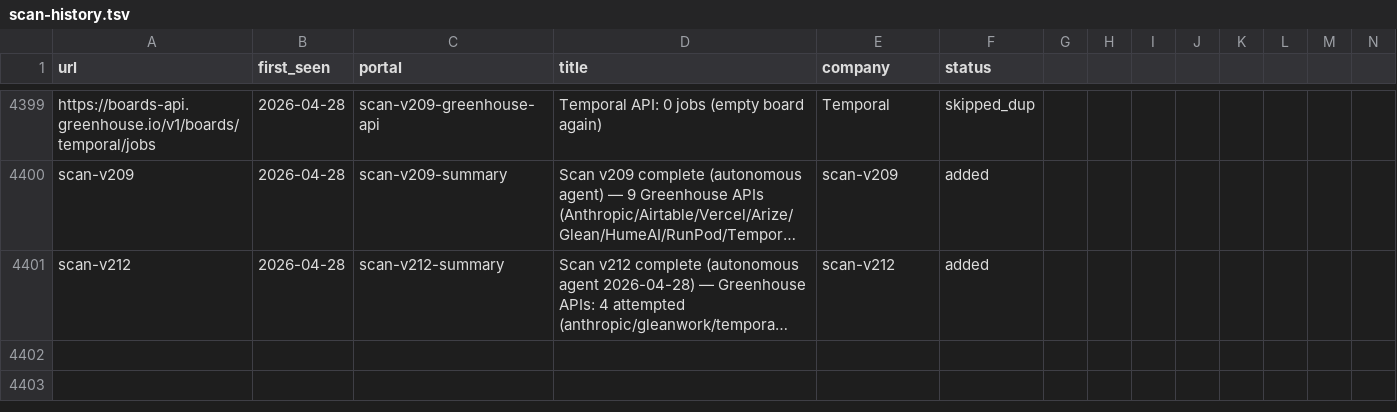
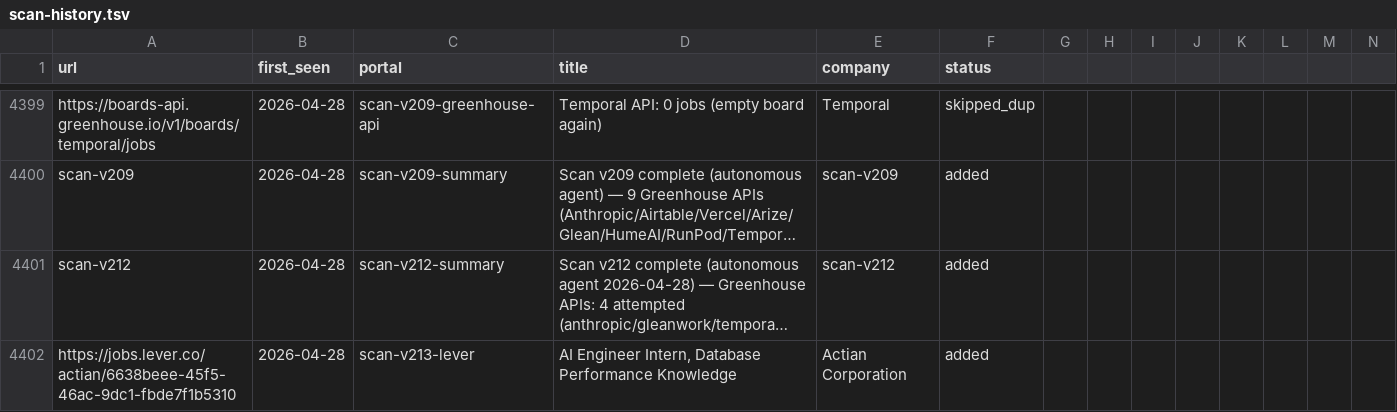
Before and after one commit to clmoon2/career-ops, a TSV file: data/scan-history.tsv, drawn as a sheet; only a part is shown, gaps mark what is left out; long unchanged cells end in …; rows hold the shown columns only; the diff covers the shown part only; the diff names each change by its address in the sheet, - before the commit and + after, or states it on an @@ line.

```diff
--- a/data/scan-history.tsv
+++ b/data/scan-history.tsv
+row 4402: https://jobs.lever.co/actian/6638beee-45f5-46ac-9dc1-fbde7f1b5310 | 2026-04-28 | scan-v213-lever | AI Engineer Intern, Database Performance Knowledge | Actian Corporation | added
```
Also changed, not shown: 1 added row elsewhere in this file, 2 other files.
